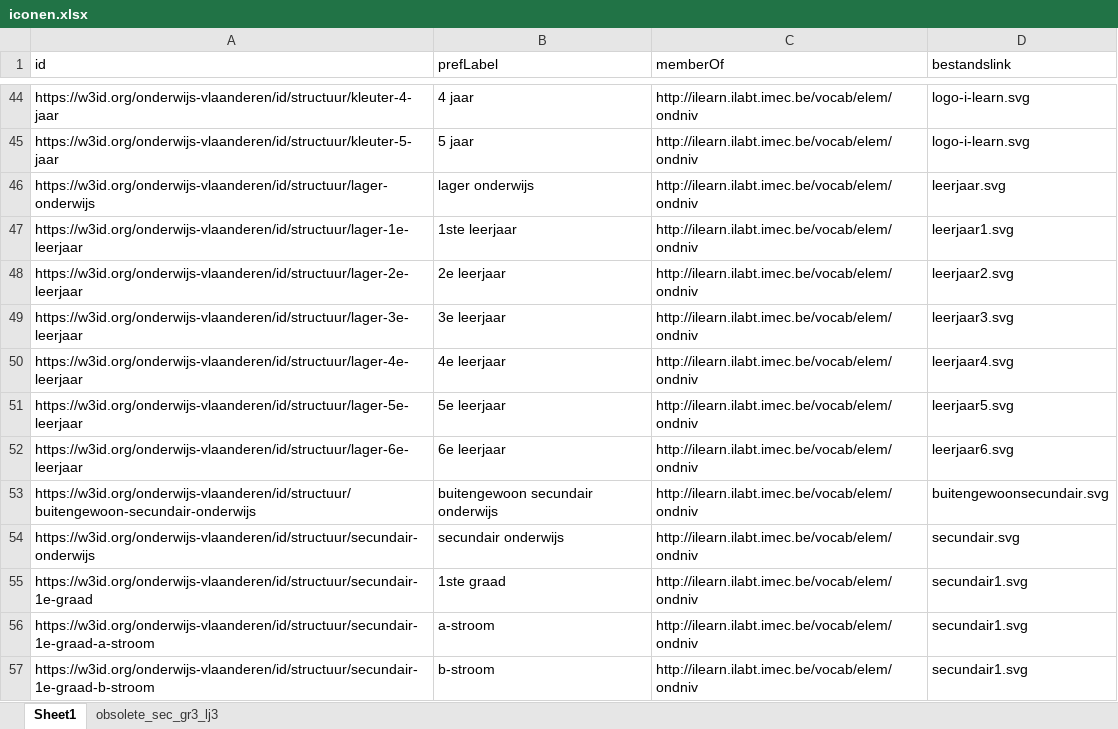
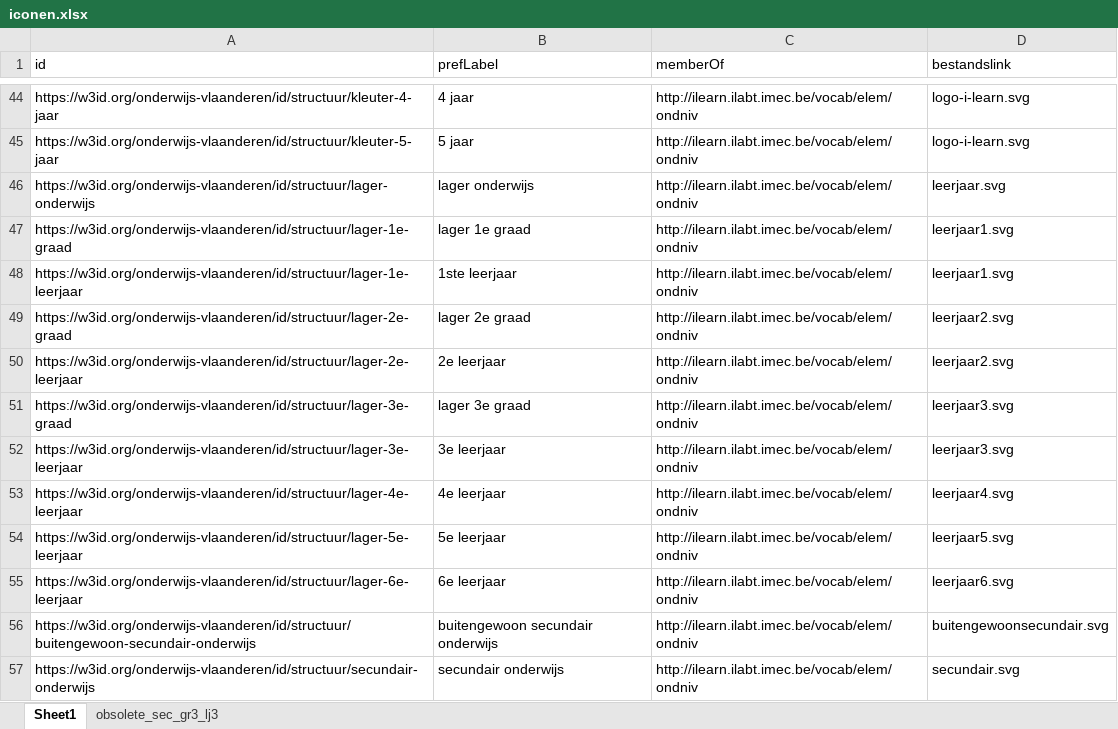
Before and after one commit to i-Learn-SKOS/conceptschemes, an Excel workbook: input/iconen/iconen.xlsx, sheet Sheet1, drawn as a sheet; only a part is shown, gaps mark what is left out; the shorter side is filled out with more unchanged rows; values as stored, in another font and other column widths than the file's, no borders; the diff names each change by its address in the sheet, - before the commit and + after, or states it on an @@ line.

```diff
--- a/input/iconen/iconen.xlsx (sheet Sheet1)
+++ b/input/iconen/iconen.xlsx (sheet Sheet1)
+row 47: https://w3id.org/onderwijs-vlaanderen/id/structuur/lager-1e-graad | lager 1e graad | http://ilearn.ilabt.imec.be/vocab/elem/ondniv | leerjaar1.svg
+row 49: https://w3id.org/onderwijs-vlaanderen/id/structuur/lager-2e-graad | lager 2e graad | http://ilearn.ilabt.imec.be/vocab/elem/ondniv | leerjaar2.svg
+row 51: https://w3id.org/onderwijs-vlaanderen/id/structuur/lager-3e-graad | lager 3e graad | http://ilearn.ilabt.imec.be/vocab/elem/ondniv | leerjaar3.svg
```
Also changed, not shown: 3 other files.
